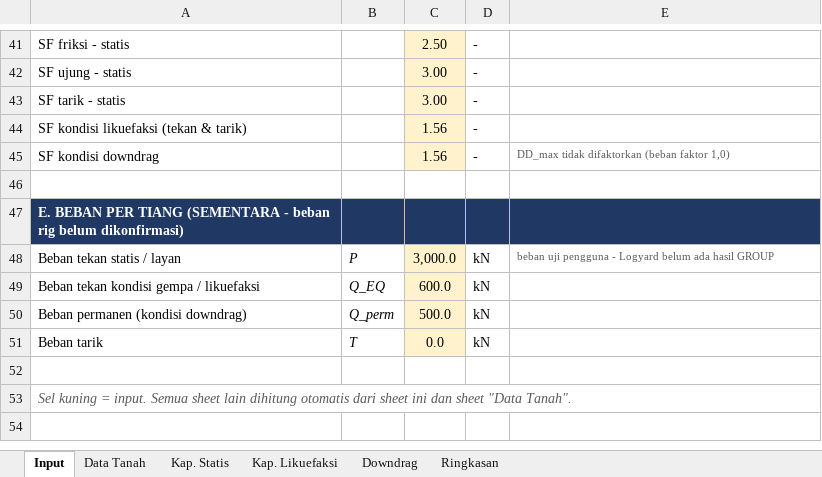
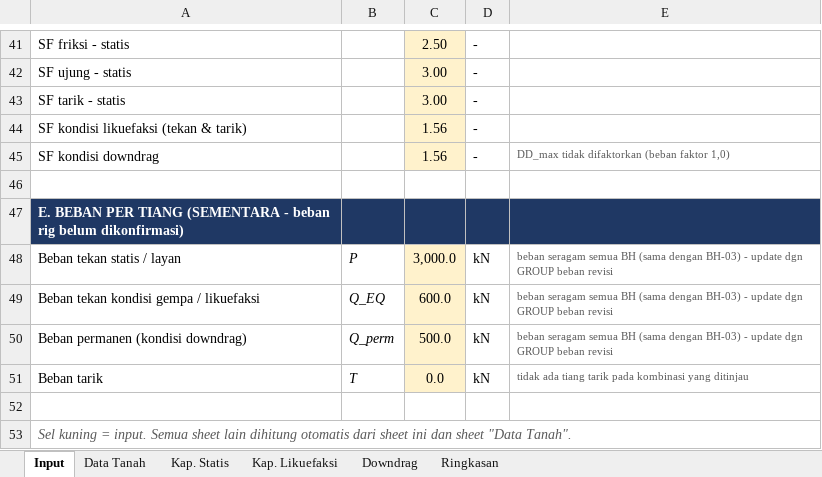
Before and after one commit to dekapeee13/Demooo, an Excel workbook: deliverables/PBCP-BH-03_rev4.xlsx, sheet Input, drawn as a sheet; only a part is shown, gaps mark what is left out; values as stored, in another font and other column widths than the file's, no borders; the diff names each change by its address in the sheet, - before the commit and + after, or states it on an @@ line.

```diff
--- a/deliverables/PBCP-BH-03_rev4.xlsx (sheet Input)
+++ b/deliverables/PBCP-BH-03_rev4.xlsx (sheet Input)
-E48: beban uji pengguna - Logyard belum ada hasil GROUP
+E48: beban seragam semua BH (sama dengan BH-03) - update dgn GROUP beban revisi
-E49:E50: (empty)
+E49:E50: beban seragam semua BH (sama dengan BH-03) - update dgn GROUP beban revisi
-E51: (empty)
+E51: tidak ada tiang tarik pada kombinasi yang ditinjau
```
Also changed, not shown: deliverables/PBCP-BH-01_rev4.xlsx, deliverables/PBCP-BH-02_rev4.xlsx, 3 other files.
